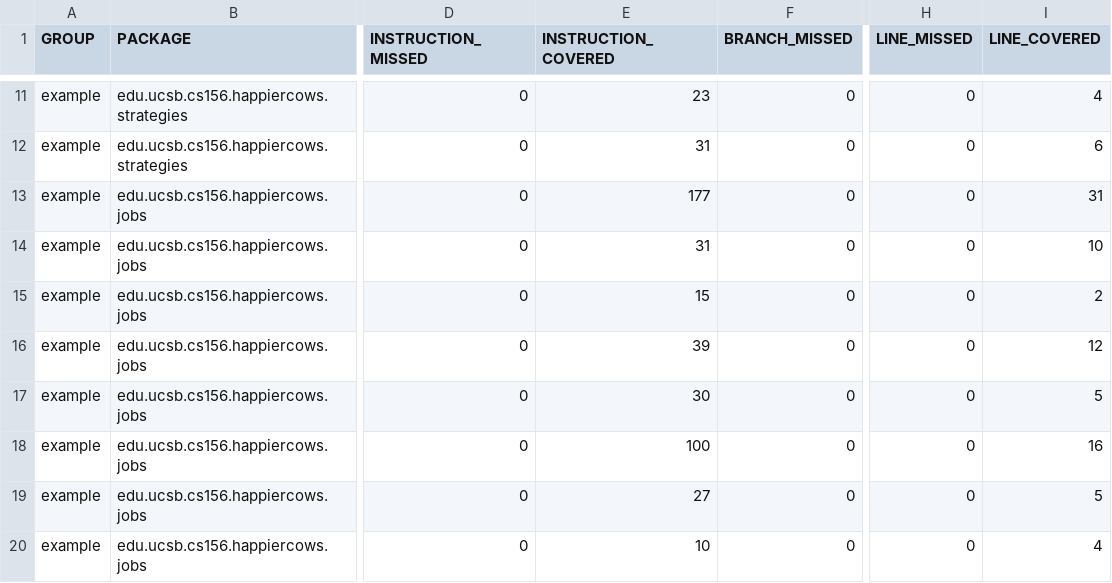
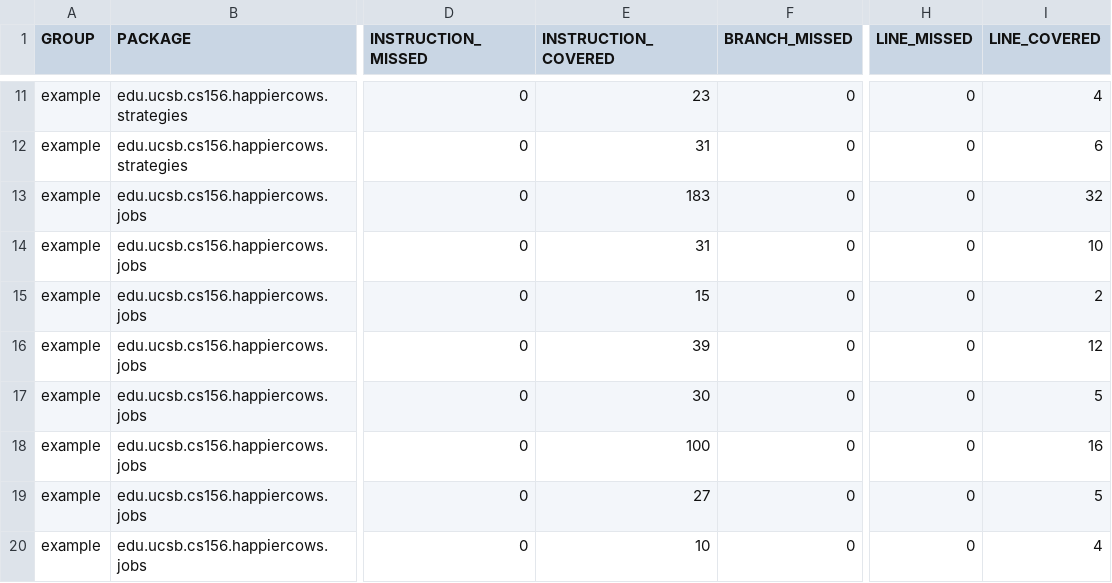
Before and after one commit to ucsb-cs156-s23/proj-happycows-s23-6pm-1, a CSV file: prs/44/jacoco/jacoco.csv, drawn as a sheet; only a part is shown, gaps mark what is left out; the diff names each change by its address in the sheet, - before the commit and + after, or states it on an @@ line.

```diff
--- a/prs/44/jacoco/jacoco.csv
+++ b/prs/44/jacoco/jacoco.csv
-E13 (INSTRUCTION_COVERED): 177
+E13 (INSTRUCTION_COVERED): 183
-I13 (LINE_COVERED): 31
+I13 (LINE_COVERED): 32
```
Also changed, not shown: 7 other files.
